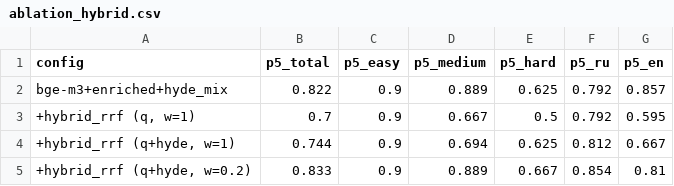
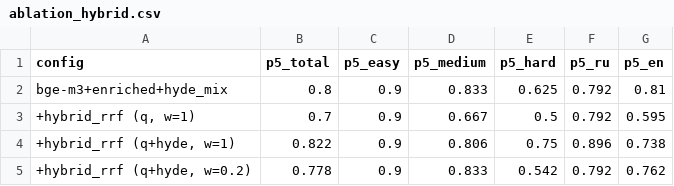
Before and after one commit to IvanyukMichael/CodeLens-rtk2026, a CSV file: results/ablation_hybrid.csv, drawn as a sheet.

```diff
--- a/results/ablation_hybrid.csv
+++ b/results/ablation_hybrid.csv
@@ -1,5 +1,5 @@
 config,p5_total,p5_easy,p5_medium,p5_hard,p5_ru,p5_en
-bge-m3+enriched+hyde_mix,0.822,0.9,0.889,0.625,0.792,0.857
+bge-m3+enriched+hyde_mix,0.8,0.9,0.833,0.625,0.792,0.81
 "+hybrid_rrf (q, w=1)",0.7,0.9,0.667,0.5,0.792,0.595
-"+hybrid_rrf (q+hyde, w=1)",0.744,0.9,0.694,0.625,0.812,0.667
-"+hybrid_rrf (q+hyde, w=0.2)",0.833,0.9,0.889,0.667,0.854,0.81
+"+hybrid_rrf (q+hyde, w=1)",0.822,0.9,0.806,0.75,0.896,0.738
+"+hybrid_rrf (q+hyde, w=0.2)",0.778,0.9,0.833,0.542,0.792,0.762
```
Also changed, not shown: results/ablation_full.csv, results/ablation_hyde.csv, 21 other files.
